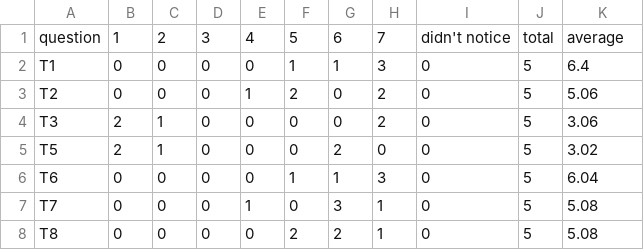
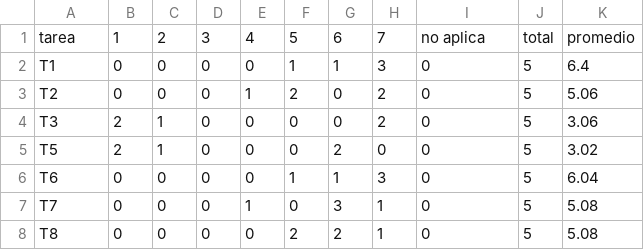
Before and after one commit to mlcardenas18/testvis, a CSV file: resultstestvis.csv, drawn as a sheet.

Commit message:
Add files via upload

```diff
--- a/resultstestvis.csv
+++ b/resultstestvis.csv
@@ -1,2 +1,2 @@
-question,1,2,3,4,5,6,7,"didn't notice", total, average
+tarea,1,2,3,4,5,6,7,"no aplica", total, promedio
 "T1",0,0,0,0,1,1,3,0,5,6.4
```
